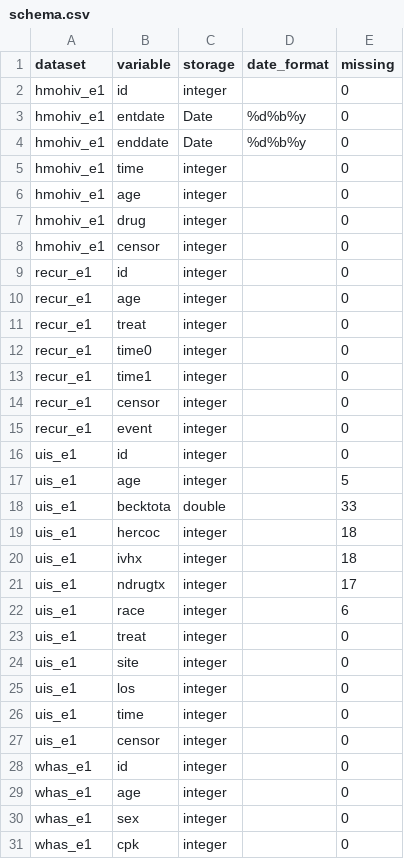
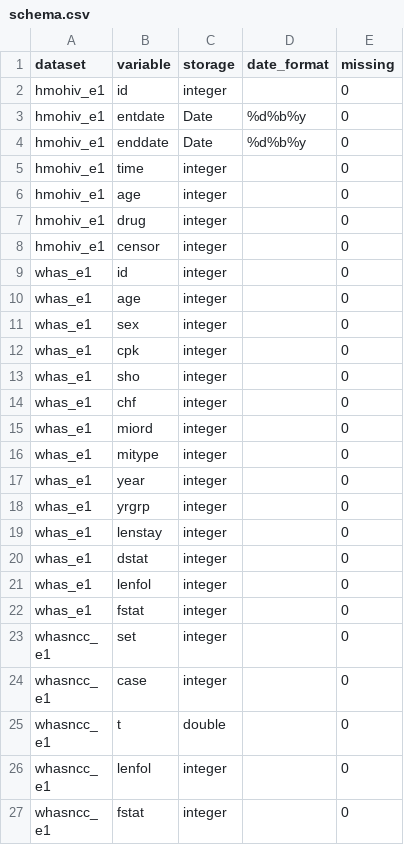
Before and after one commit to graemeleehickey/asaData, a CSV file: data-raw/schema.csv, drawn as a sheet; only a part is shown; the shorter side is filled out with more unchanged rows; the diff covers the shown part only.

Commit message:
Consolidate shared recur and uis datasets across editions

```diff
--- a/data-raw/schema.csv
+++ b/data-raw/schema.csv
@@ -8,21 +8,2 @@ hmohiv_e1,drug,integer,,0
 hmohiv_e1,censor,integer,,0
-recur_e1,id,integer,,0
-recur_e1,age,integer,,0
-recur_e1,treat,integer,,0
-recur_e1,time0,integer,,0
-recur_e1,time1,integer,,0
-recur_e1,censor,integer,,0
-recur_e1,event,integer,,0
-uis_e1,id,integer,,0
-uis_e1,age,integer,,5
-uis_e1,becktota,double,,33
-uis_e1,hercoc,integer,,18
-uis_e1,ivhx,integer,,18
-uis_e1,ndrugtx,integer,,17
-uis_e1,race,integer,,6
-uis_e1,treat,integer,,0
-uis_e1,site,integer,,0
-uis_e1,los,integer,,0
-uis_e1,time,integer,,0
-uis_e1,censor,integer,,0
 whas_e1,id,integer,,0
```
Also changed, not shown: 19 edited cells elsewhere in this file, data-raw/manifest.csv, 16 other files.
